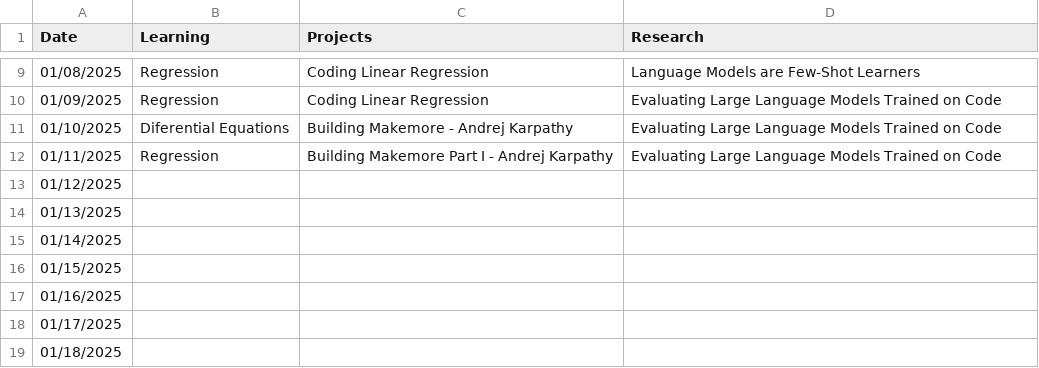
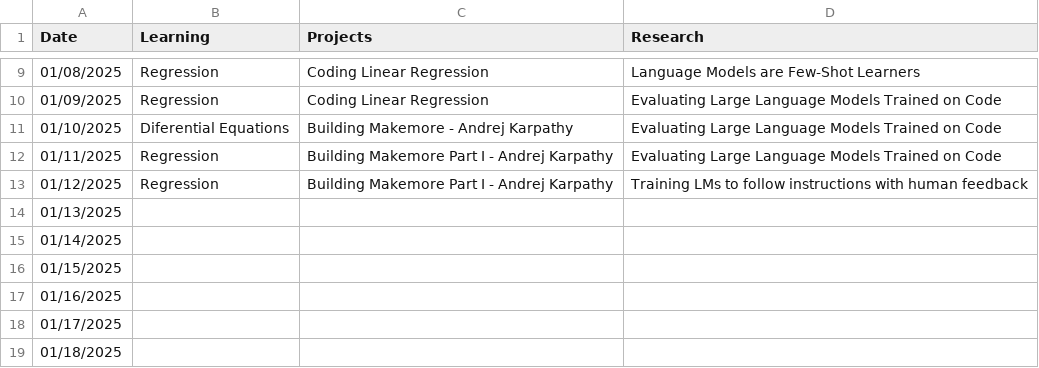
Before and after one commit to burakemretetik/log, a CSV file: 2025.csv, drawn as a sheet; only a part is shown, gaps mark what is left out.

Commit message:
01/12/2025

```diff
--- a/2025.csv
+++ b/2025.csv
@@ -12,3 +12,3 @@ Date,Learning,Projects,Research
 01/11/2025,Regression,Building Makemore Part I - Andrej Karpathy,Evaluating Large Language Models Trained on Code
-01/12/2025,,,
+01/12/2025,Regression,Building Makemore Part I - Andrej Karpathy,Training LMs to follow instructions with human feedback
 01/13/2025,,,
```
